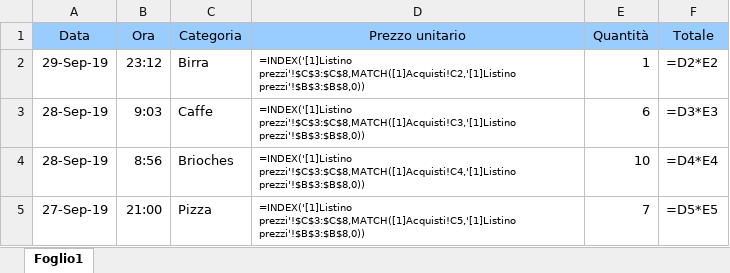
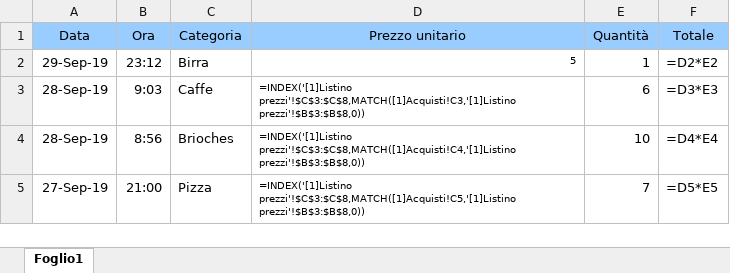
Before and after one commit to GiacomoSaccaggi/Excel, an Excel workbook: Prezzi_esempio2.xlsx, sheet Foglio1, drawn as a sheet; only a part is shown; values as stored, in another font and other column widths than the file's, no borders; formulas are shown in place of their values; the diff names each change by its address in the sheet, - before the commit and + after, or states it on an @@ line.

Commit message:
Update Prezzi_esempio2.xlsx

```diff
--- a/Prezzi_esempio2.xlsx (sheet Foglio1)
+++ b/Prezzi_esempio2.xlsx (sheet Foglio1)
-D2 (Prezzo unitario): =INDEX('[1]Listino prezzi'!$C$3:$C$8,MATCH([1]Acquisti!C2,'[1]Listino prezzi'!$B$3:$B$8,0))
+D2 (Prezzo unitario): 5
```
